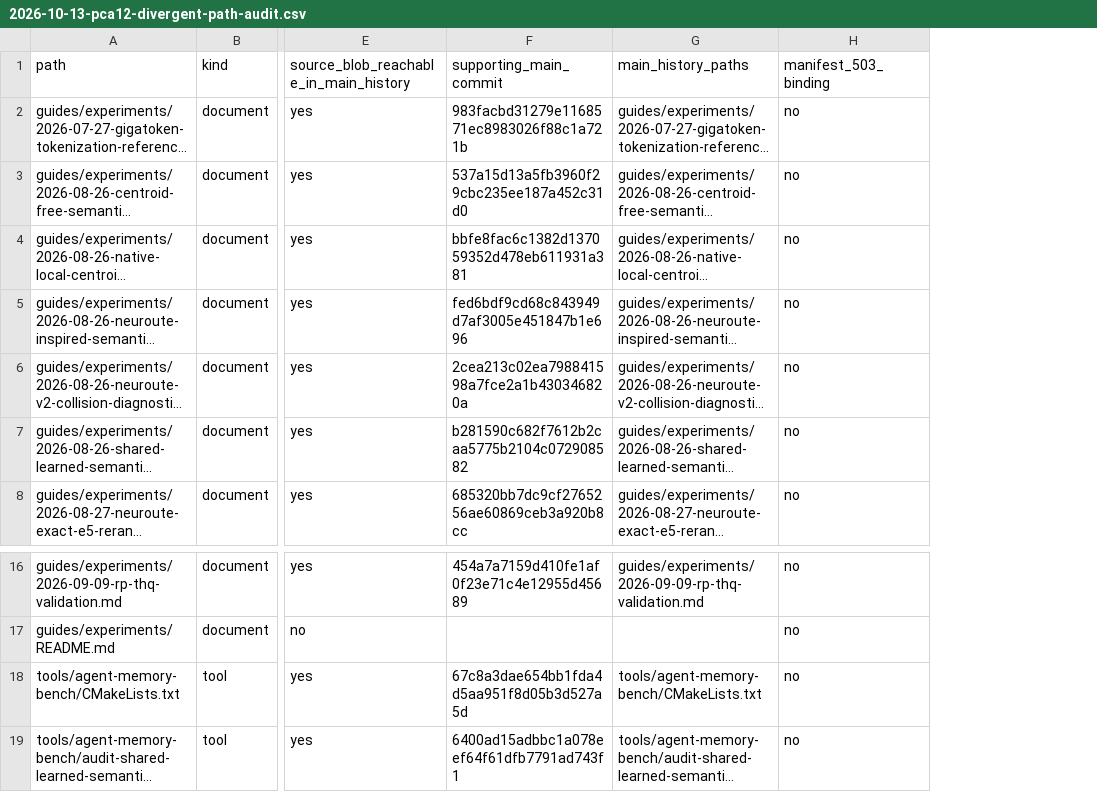
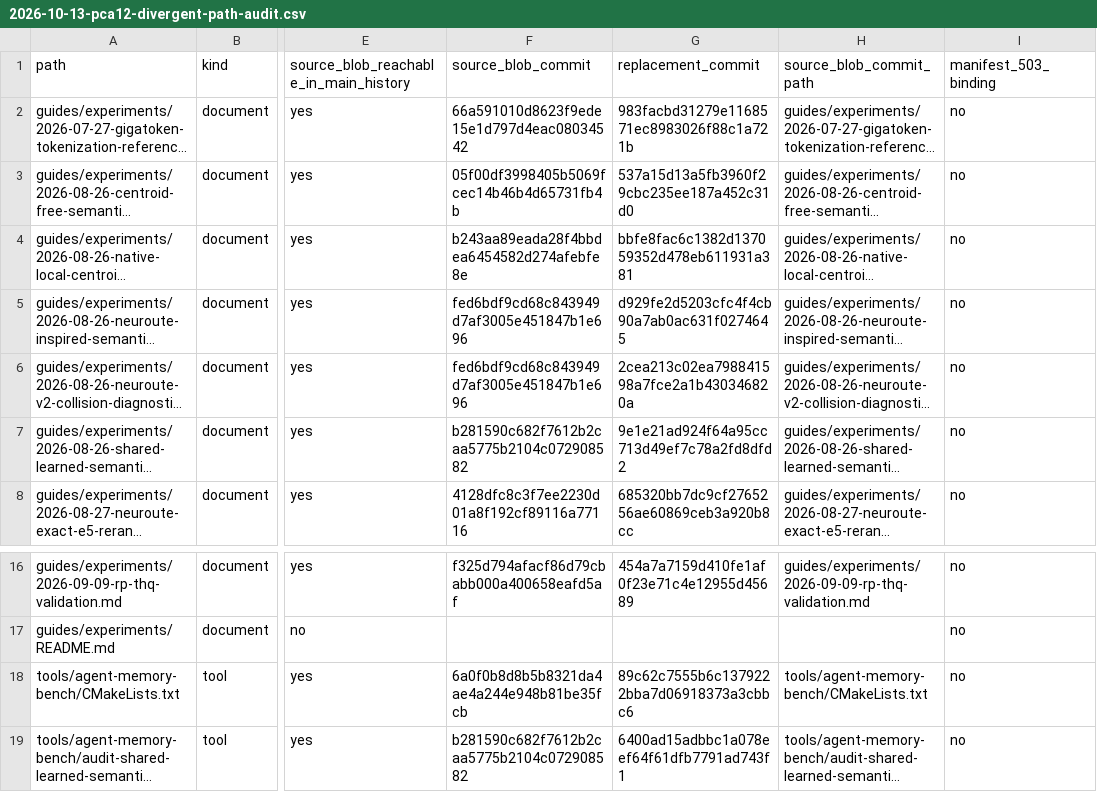
Before and after one commit to LimiNode/agent-memory-cpp, a CSV file: guides/experiments/2026-10-13-pca12-divergent-path-audit.csv, drawn as a sheet; only a part is shown, gaps mark what is left out; long unchanged cells end in …; addresses are those after the commit; the diff names each change by its address in the sheet, - before the commit and + after, or states it on an @@ line.

```diff
--- a/guides/experiments/2026-10-13-pca12-divergent-path-audit.csv
+++ b/guides/experiments/2026-10-13-pca12-divergent-path-audit.csv
+column F (source_blob_commit), rows 2-8: 66a591010d8623f9ede15e1d797d4eac08034542 | 05f00df3998405b5069fcec14b46b4d65731fb4b | b243aa89eada28f4bbdea6454582d274afebfe8e | fed6bdf9cd68c843949d7af3005e451847b1e696 | fed6bdf9cd68c843949d7af3005e451847b1e696 | b281590c682f7612b2caa5775b2104c072908582 | 4128dfc8c3f7ee2230d01a8f192cf89116a77116; rows 16-19: f325d794afacf86d79cbabb000a400658eafd5af |  | 6a0f0b8d8b5b8321da4ae4a244e948b81be35fcb | b281590c682f7612b2caa5775b2104c072908582
-G1: supporting_main_commit
+G1: replacement_commit
-H1: main_history_paths
+H1: source_blob_commit_path
-G5 (replacement_commit): fed6bdf9cd68c843949d7af3005e451847b1e696
+G5 (replacement_commit): d929fe2d5203cfc4f4cb90a7ab0ac631f0274645
-G7 (replacement_commit): b281590c682f7612b2caa5775b2104c072908582
+G7 (replacement_commit): 9e1e21ad924f64a95cc713d49ef7c78a2fd8dfd2
-G18 (replacement_commit): 67c8a3dae654bb1fda4d5aa951f8d05b3d527a5d
+G18 (replacement_commit): 89c62c7555b6c1379222bba7d06918373a3cbbc6
```
Also changed, not shown: 5 other files.
